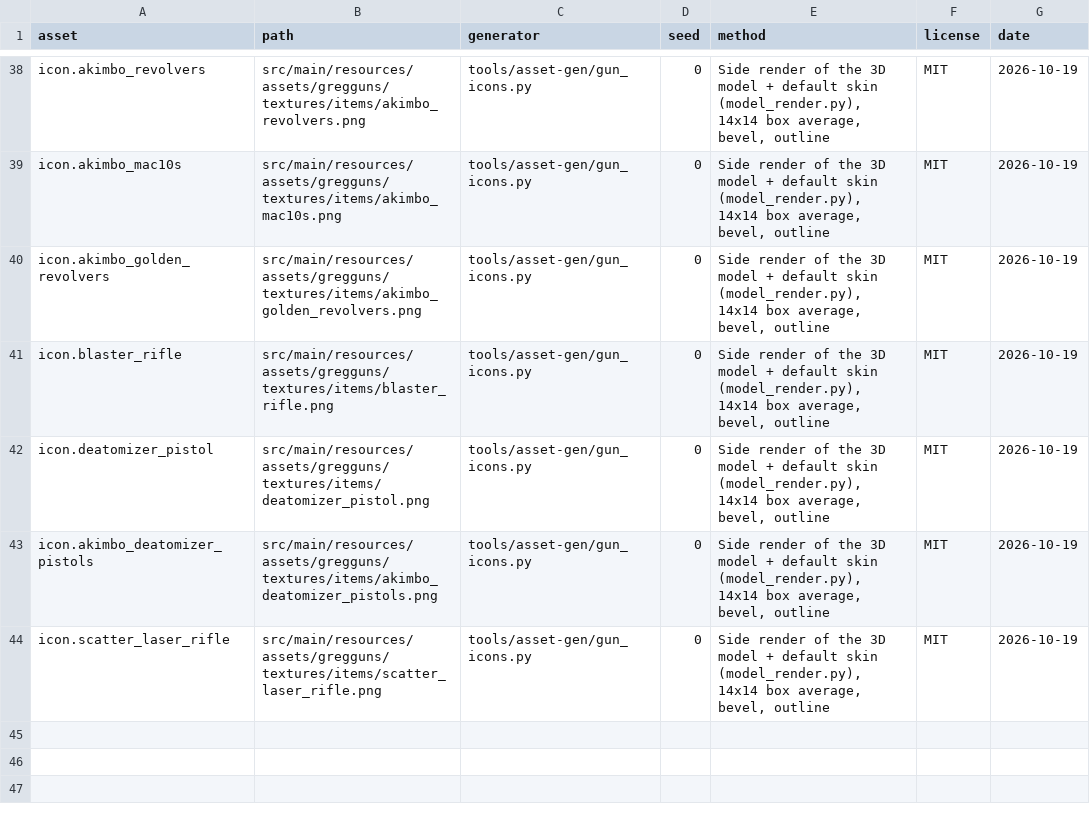
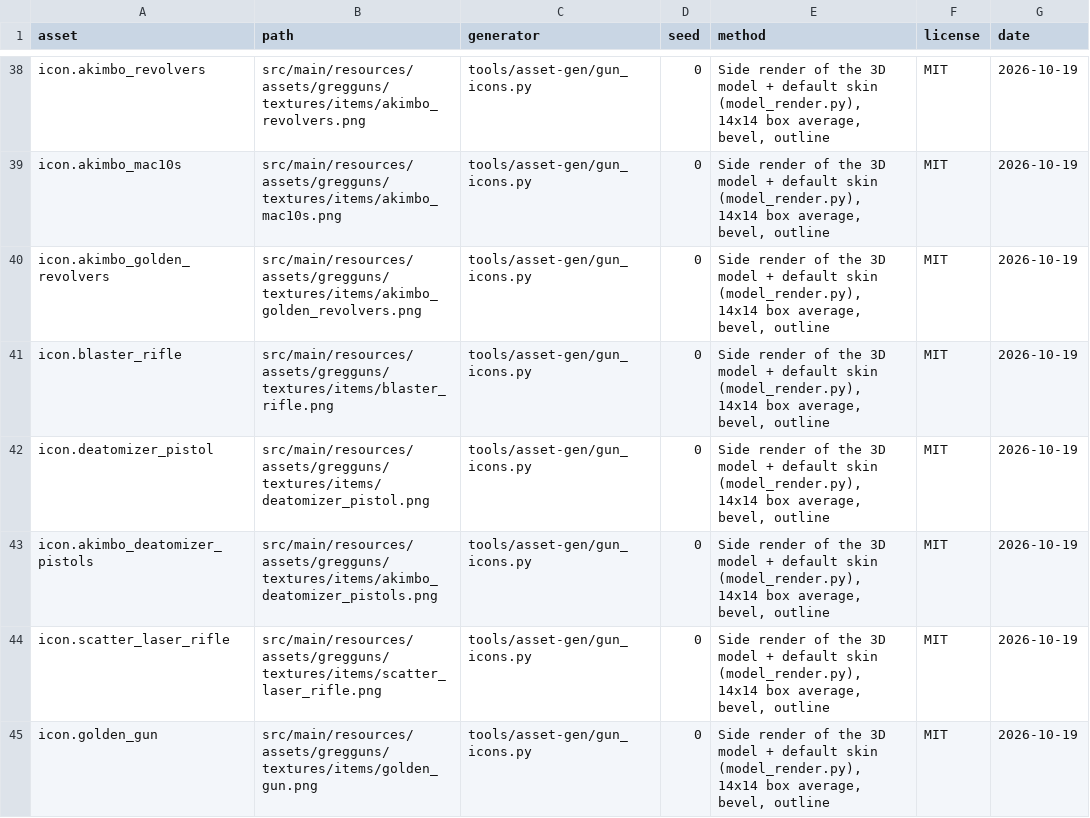
Before and after one commit to Tuxprogrammer/GregGuns, a CSV file: tools/asset-gen/credits/gun_icons.csv, drawn as a sheet; only a part is shown, gaps mark what is left out.

```diff
--- a/tools/asset-gen/credits/gun_icons.csv
+++ b/tools/asset-gen/credits/gun_icons.csv
@@ -44 +44,2 @@ icon.akimbo_deatomizer_pistols,src/main/resources/assets/gregguns/textures/items
 icon.scatter_laser_rifle,src/main/resources/assets/gregguns/textures/items/scatter_laser_rifle.png,tools/asset-gen/gun_icons.py,0,"Side render of the 3D model + default skin (model_render.py), 14x14 box average, bevel, outline",MIT,2026-10-19
+icon.golden_gun,src/main/resources/assets/gregguns/textures/items/golden_gun.png,tools/asset-gen/gun_icons.py,0,"Side render of the 3D model + default skin (model_render.py), 14x14 box average, bevel, outline",MIT,2026-10-19
```
Also changed, not shown: tools/asset-gen/credits/icons.csv, tools/asset-gen/credits/models.csv, 39 other files.
